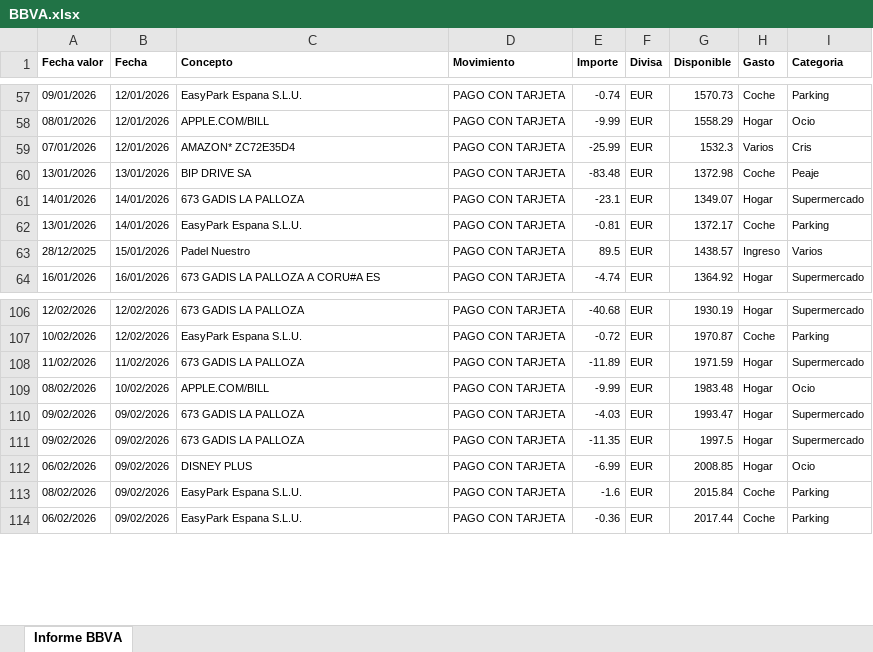
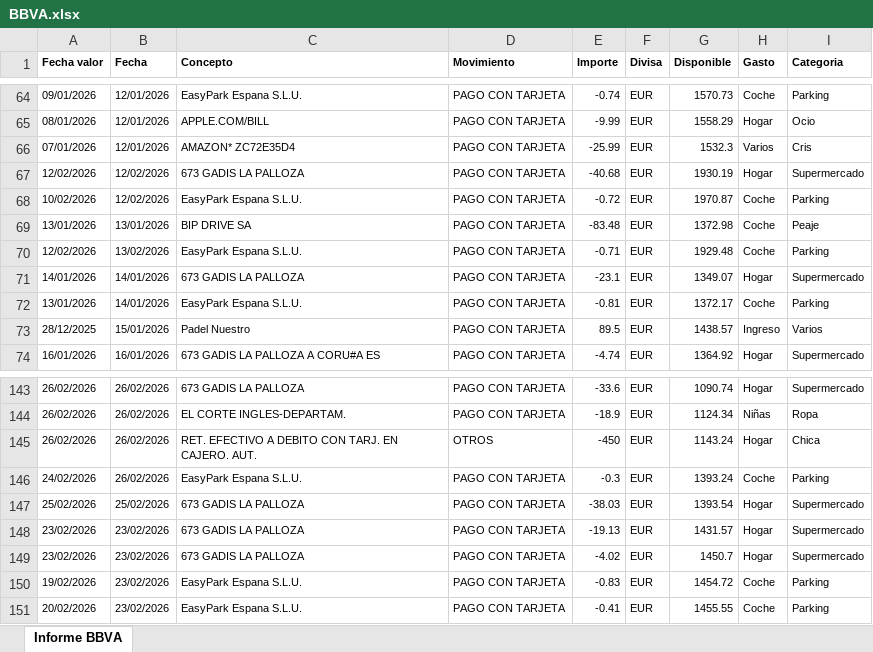
Before and after one commit to nacholandin/Gasto-banco, an Excel workbook: Source/BBVA.xlsx, sheet Informe BBVA, drawn as a sheet; only a part is shown, gaps mark what is left out; values as stored, in another font and other column widths than the file's, no borders; charts and pictures not drawn; addresses are those after the commit; the diff covers the shown part only; the diff names each change by its address in the sheet, - before the commit and + after, or states it on an @@ line.

```diff
--- a/Source/BBVA.xlsx (sheet Informe BBVA)
+++ b/Source/BBVA.xlsx (sheet Informe BBVA)
+row 67: 12/02/2026 | 12/02/2026 | 673 GADIS LA PALLOZA | PAGO CON TARJETA | -40.68 | EUR | 1930.19 | Hogar | Supermercado
+row 68: 10/02/2026 | 12/02/2026 | EasyPark Espana S.L.U. | PAGO CON TARJETA | -0.72 | EUR | 1970.87 | Coche | Parking
@@ row 105 moved to row 70: 12/02/2026 @@
-A143 (Fecha valor): 12/02/2026
+A143 (Fecha valor): 26/02/2026
-B143 (Fecha): 12/02/2026
+B143 (Fecha): 26/02/2026
-E143 (Importe): -40.68
+E143 (Importe): -33.6
-G143 (Disponible): 1930.19
+G143 (Disponible): 1090.74
+row 144: 26/02/2026 | 26/02/2026 | EL CORTE INGLES-DEPARTAM. | PAGO CON TARJETA | -18.9 | EUR | 1124.34 | Niñas | Ropa
+row 145: 26/02/2026 | 26/02/2026 | RET. EFECTIVO A DEBITO CON TARJ. EN CAJERO. AUT. | OTROS | -450 | EUR | 1143.24 | Hogar | Chica
-A146 (Fecha valor): 10/02/2026
+A146 (Fecha valor): 24/02/2026
-B146 (Fecha): 12/02/2026
+B146 (Fecha): 26/02/2026
-E146 (Importe): -0.72
+E146 (Importe): -0.3
-G146 (Disponible): 1970.87
+G146 (Disponible): 1393.24
-A147 (Fecha valor): 11/02/2026
+A147 (Fecha valor): 25/02/2026
-B147 (Fecha): 11/02/2026
+B147 (Fecha): 25/02/2026
-E147 (Importe): -11.89
+E147 (Importe): -38.03
-G147 (Disponible): 1971.59
+G147 (Disponible): 1393.54
@@ row 109 moved to row 55: 08/02/2026 @@
-A148:A149 (Fecha valor): 09/02/2026
+A148:A149 (Fecha valor): 23/02/2026
-B148:B149 (Fecha): 09/02/2026
+B148:B149 (Fecha): 23/02/2026
-E148 (Importe): -4.03
+E148 (Importe): -19.13
-G148 (Disponible): 1993.47
+G148 (Disponible): 1431.57
-E149 (Importe): -11.35
+E149 (Importe): -4.02
-G149 (Disponible): 1997.5
+G149 (Disponible): 1450.7
@@ row 112 moved to row 52: 06/02/2026 @@
-A150 (Fecha valor): 08/02/2026
+A150 (Fecha valor): 19/02/2026
-B150:B151 (Fecha): 09/02/2026
+B150:B151 (Fecha): 23/02/2026
-E150 (Importe): -1.6
+E150 (Importe): -0.83
-G150 (Disponible): 2015.84
+G150 (Disponible): 1454.72
-A151 (Fecha valor): 06/02/2026
+A151 (Fecha valor): 20/02/2026
-E151 (Importe): -0.36
+E151 (Importe): -0.41
-G151 (Disponible): 2017.44
+G151 (Disponible): 1455.55
```
Also changed, not shown: 25 added rows, 14 moved rows and 20 edited cells elsewhere in this sheet, 1 other file.
